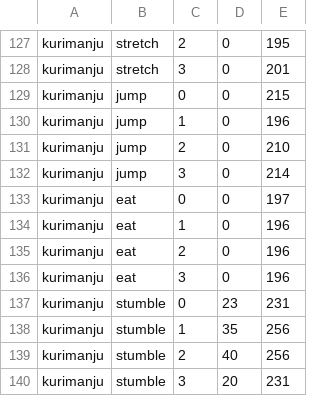
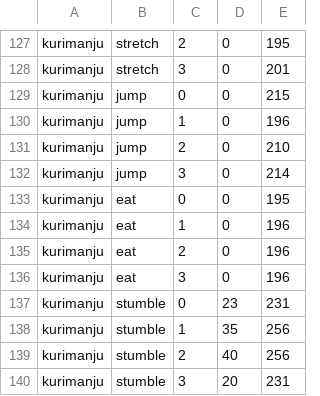
Before and after one commit to JHOO2010/usagi-desktop-pet, a TSV file: characters/face-landmarks.tsv, drawn as a sheet; only a part is shown, gaps mark what is left out; the diff covers the shown part only.

```diff
--- a/characters/face-landmarks.tsv
+++ b/characters/face-landmarks.tsv
@@ -132,3 +132,3 @@ kurimanju	jump	2	0	210
 kurimanju	jump	3	0	214
-kurimanju	eat	0	0	197
+kurimanju	eat	0	0	195
 kurimanju	eat	1	0	196
```
Also changed, not shown: 16 edited cells elsewhere in this file, 24 other files.
